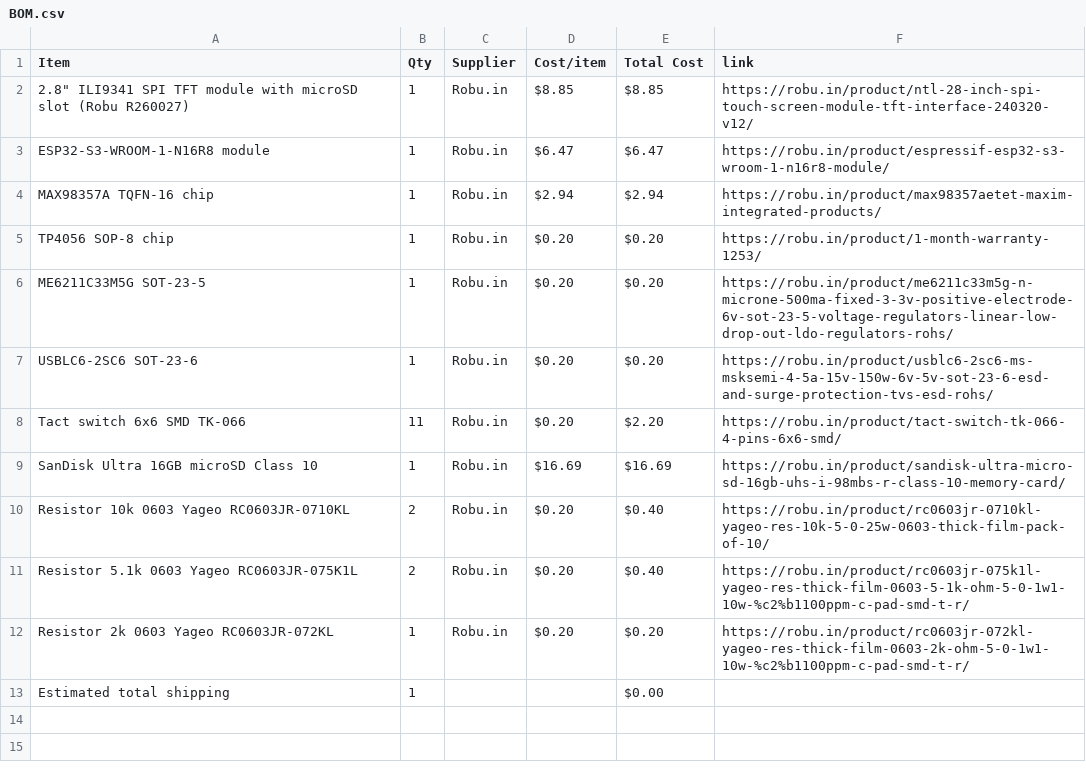
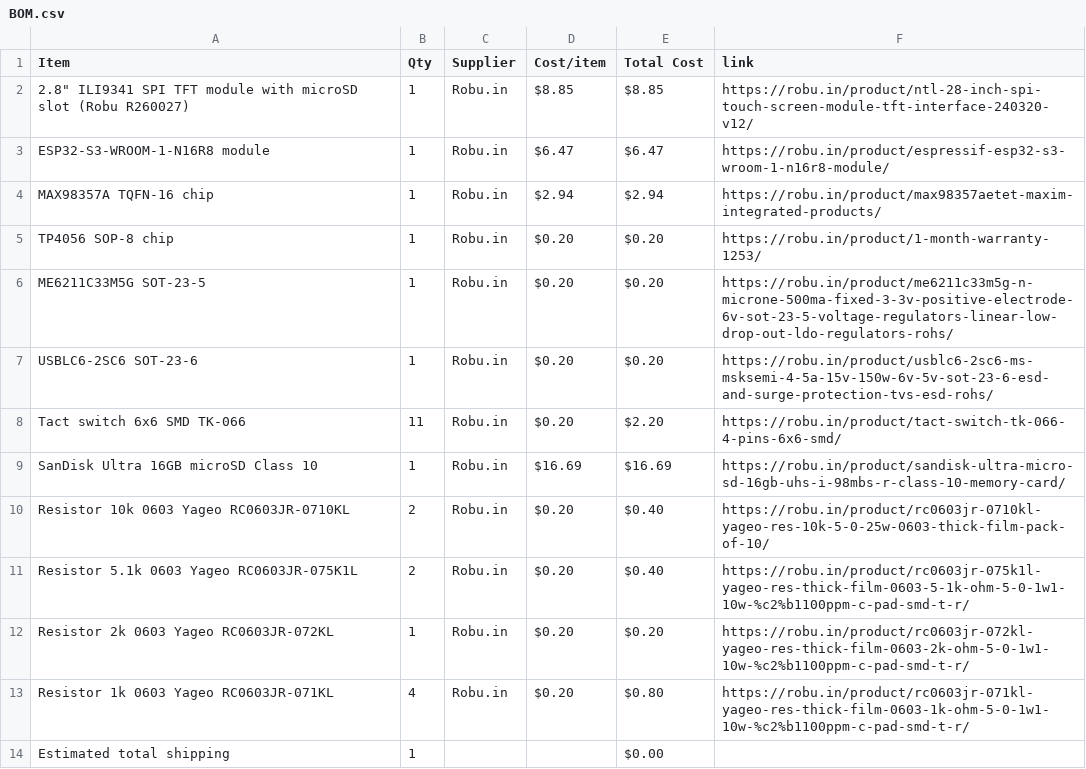
Before and after one commit to rafay-069/retro-controller-, a CSV file: BOM.csv, drawn as a sheet; the diff names each change by its address in the sheet, - before the commit and + after, or states it on an @@ line.

Commit message:
Sync rafay game controller from Half Life

```diff
--- a/BOM.csv
+++ b/BOM.csv
+row 13: Resistor 1k 0603 Yageo RC0603JR-071KL | 4 | Robu.in | $0.20 | $0.80 | https://robu.in/product/rc0603jr-071kl-yageo-res-thick-film-0603-1k-ohm-5-0-1w1-10w-%c2%b1100ppm-c-pad-smd-t-r/
```
